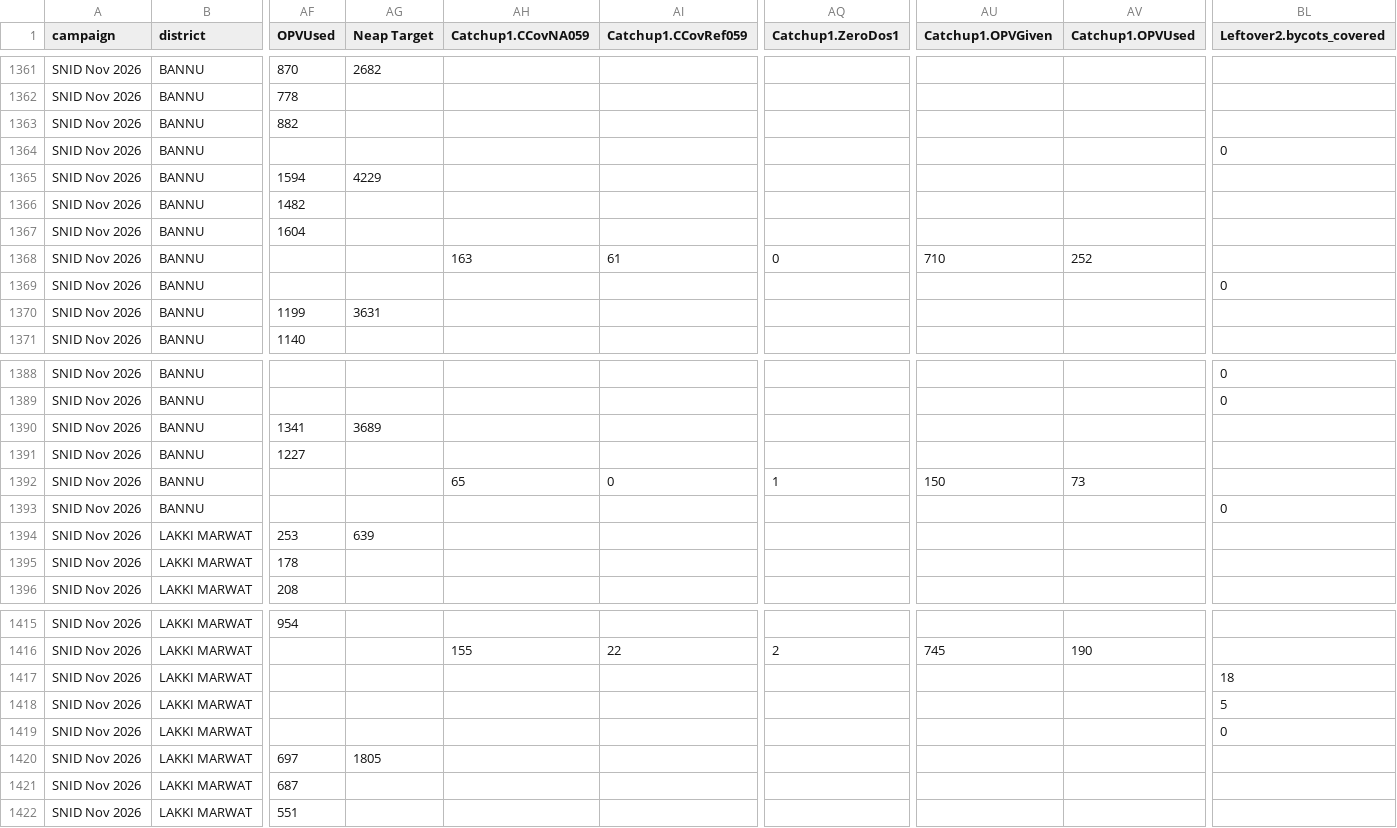
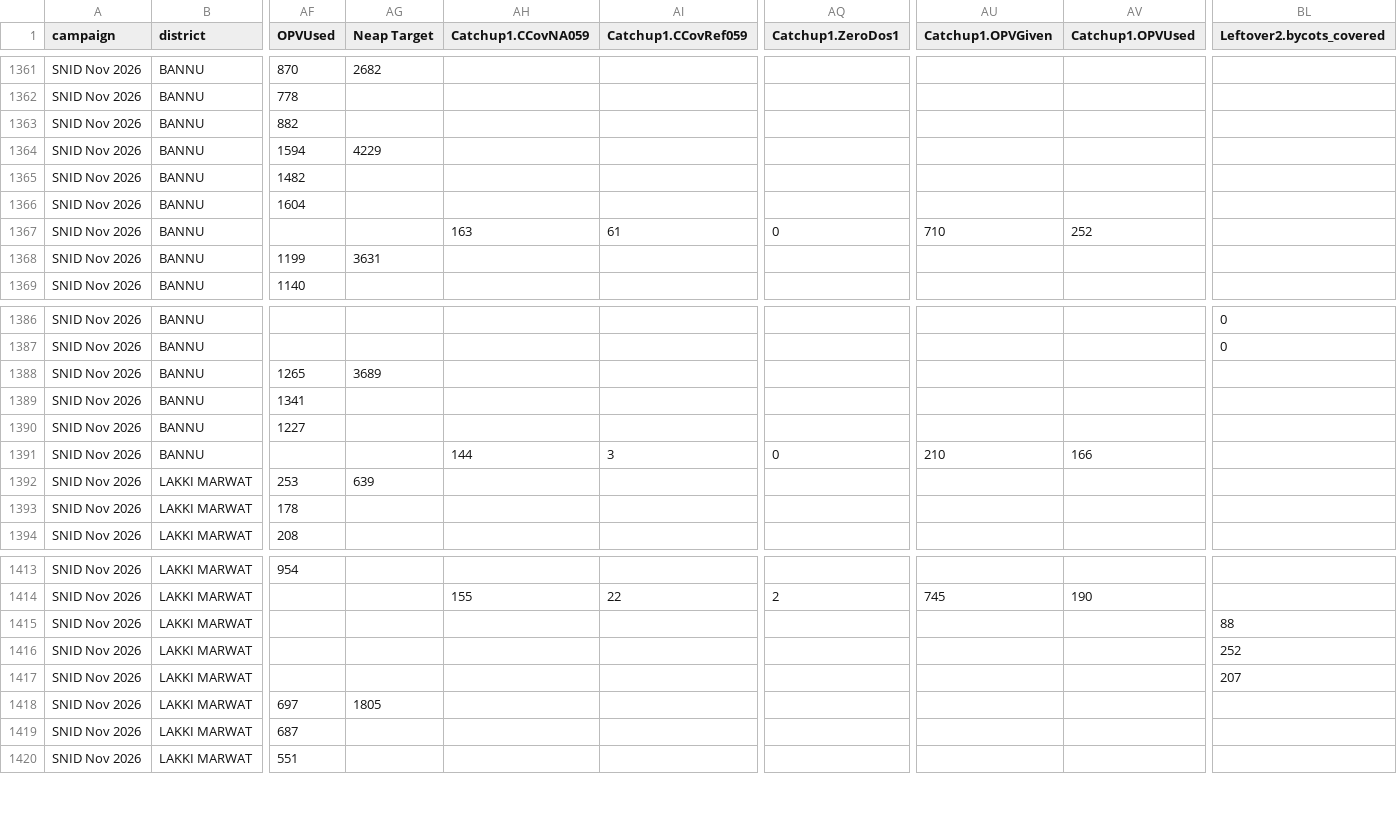
Before and after one commit to shahid2898-png/BannuDiv-Dashboard, a CSV file: data/coverage.csv, drawn as a sheet; only a part is shown, gaps mark what is left out; removed rows and columns are numbered as before the commit, all else as after; rows hold the shown columns only; the diff covers the shown part only; the diff names each change by its address in the sheet, - before the commit and + after, or states it on an @@ line.

```diff
--- a/data/coverage.csv
+++ b/data/coverage.csv
-row 1364: SNID Nov 2026 | BANNU |  |  |  |  |  |  |  | 0
-row 1369: SNID Nov 2026 | BANNU |  |  |  |  |  |  |  | 0
+row 1388: SNID Nov 2026 | BANNU | 1265 | 3689
-AG1389 (Neap Target): 3689
+AG1389 (Neap Target): (empty)
-AH1391 (Catchup1.CCovNA059): 65
+AH1391 (Catchup1.CCovNA059): 144
-AI1391 (Catchup1.CCovRef059): 0
+AI1391 (Catchup1.CCovRef059): 3
-AQ1391 (Catchup1.ZeroDos1): 1
+AQ1391 (Catchup1.ZeroDos1): 0
-AU1391 (Catchup1.OPVGiven): 150
+AU1391 (Catchup1.OPVGiven): 210
-AV1391 (Catchup1.OPVUsed): 73
+AV1391 (Catchup1.OPVUsed): 166
-row 1393: SNID Nov 2026 | BANNU |  |  |  |  |  |  |  | 0
-BL1415 (Leftover2.bycots_covered): 18
+BL1415 (Leftover2.bycots_covered): 88
-BL1416 (Leftover2.bycots_covered): 5
+BL1416 (Leftover2.bycots_covered): 252
-BL1417 (Leftover2.bycots_covered): 0
+BL1417 (Leftover2.bycots_covered): 207
```
Also changed, not shown: 41 edited cells elsewhere in this file, 1 other file.
